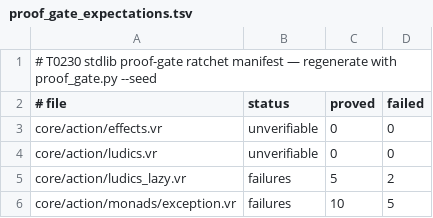
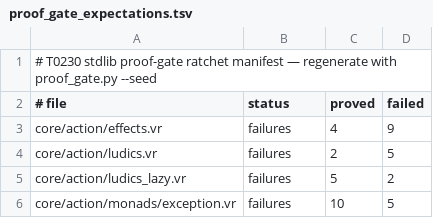
Before and after one commit to verum-lang/verum, a TSV file: scripts/ci/proof_gate_expectations.tsv, drawn as a sheet; only a part is shown.

Commit message:
fix(types): a declared public TYPE resolves through a selective mount, like a free function already did (T0575)
The mount-item gate had two halves and only one of them worked. When
an item is absent from a module's VBC ExportTable, a FREE FUNCTION is
still bound from the precompiled typecheck metadata; a declared
public TYPE took the early return and surfaced as
`E401 cannot find X in module M` — with an exports list showing only
that module's functions and re-exports, which is exactly what made
the asymmetry visible. The free-fn arm's own comment stated the gap
outright: "returns None for anything but a real non-const free fn,
so types/consts still take the normal early-return".

Measured casualties, all of them declared `public type`:
* the entire core.text.format local surface (WriteError,
  WriteErrorKind, DebugStruct, format_debug, …) — core-tests/
  text/format was 0 of 146 and is now 146 of 146;
* core.action.{enactments.Enactment, articulation.Articulation},
  which left core/action/{effects,ludics}.vr unverifiable — both now
  reach their proof obligations (proof-gate records the improvement:
  those two rows moved from unverifiable to real proved/failed
  counts, ratchet reseeded);
* core.math.analysis.DifferentiableFunction, the originally-filed
  repro.

No new lookup logic: the fix calls the existing single authority
`ensure_mounted_type_loaded_qualified`, which probes metadata.types
by qualified key, follows the transitive re-export chain to a
fixpoint, and walks ancestor prefixes to bridge the leaf-module vs
archive-module key spaces. Like the free-fn probe it returns None
for anything that is not a type, so non-types keep the early return.
The resolved type is published under the LOCAL name so
`mount m.{X as Y}` binds `Y`, matching the free-fn arm.

The T0528 totality gate is intact and tested in the other direction:
`mount core.text.format.{ZzzNoSuchItem}` still raises E401.
verum_types 1036/0; base/ordering 146/146; collections/deque 61/61.

```diff
--- a/scripts/ci/proof_gate_expectations.tsv
+++ b/scripts/ci/proof_gate_expectations.tsv
@@ -2,4 +2,4 @@
 # file	status	proved	failed
-core/action/effects.vr	unverifiable	0	0
-core/action/ludics.vr	unverifiable	0	0
+core/action/effects.vr	failures	4	9
+core/action/ludics.vr	failures	2	5
 core/action/ludics_lazy.vr	failures	5	2
```
Also changed, not shown: 1 other file.
